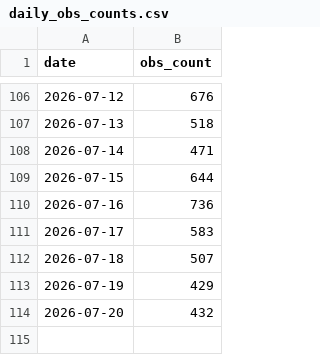
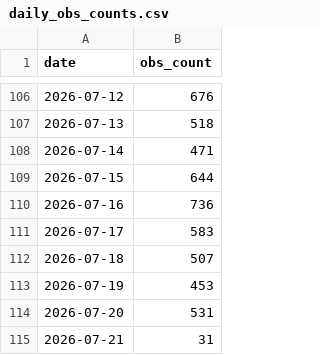
Before and after one commit to pasimasa/lothianbirds, a CSV file: docs/daily_obs_counts.csv, drawn as a sheet; only a part is shown, gaps mark what is left out.

```diff
--- a/docs/daily_obs_counts.csv
+++ b/docs/daily_obs_counts.csv
@@ -112,3 +112,4 @@ date,obs_count
 2026-07-18,507
-2026-07-19,429
-2026-07-20,432
+2026-07-19,453
+2026-07-20,531
+2026-07-21,31
```
Also changed, not shown: docs/monthly_obs_counts.csv, 6 other files.
